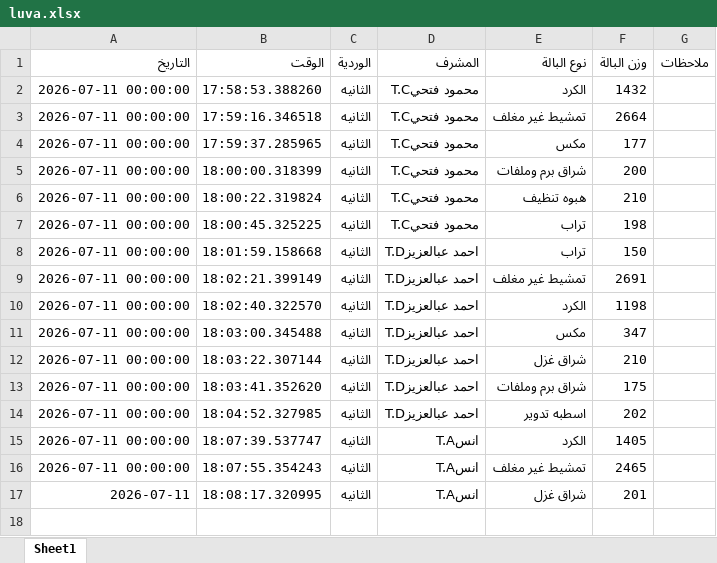
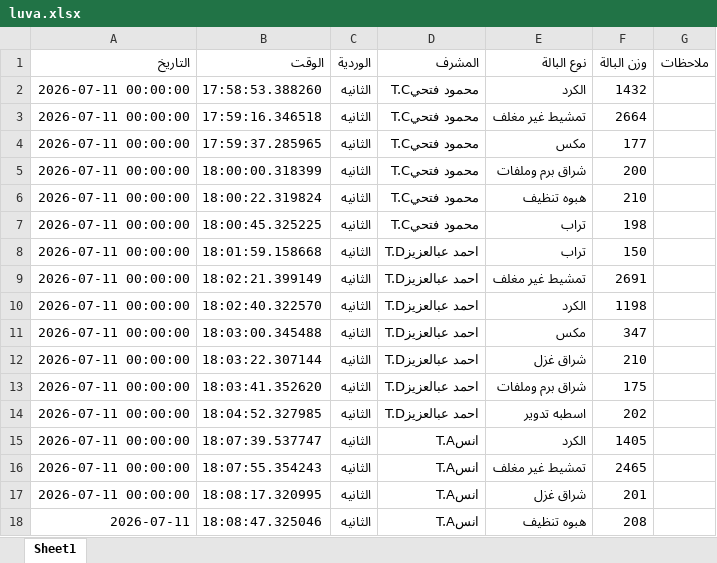
Before and after one commit to mahmedabdallh123/BELYARN, an Excel workbook: luva.xlsx, sheet Sheet1, drawn as a sheet; values as stored, in another font and other column widths than the file's, no borders; the diff names each change by its address in the sheet, - before the commit and + after, or states it on an @@ line.

Commit message:
تحديث

```diff
--- a/luva.xlsx (sheet Sheet1)
+++ b/luva.xlsx (sheet Sheet1)
-A17 (التاريخ): 2026-07-11
+A17 (التاريخ): 2026-07-11 00:00:00
+row 18: 2026-07-11 | 18:08:47.325046 | الثانيه | انسT.A | هبوه تنظيف | 208
```
